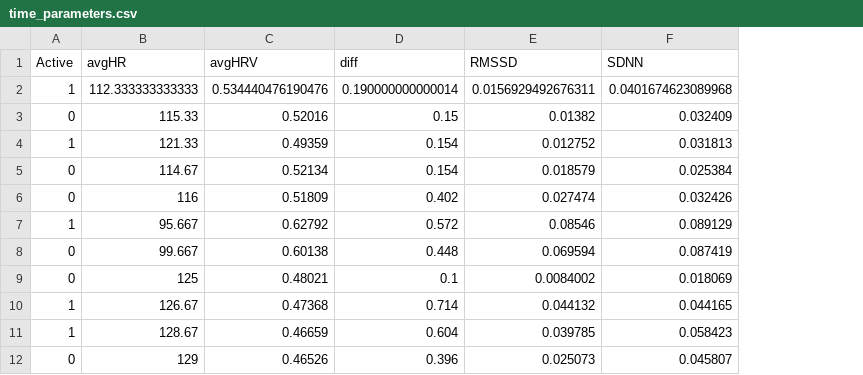
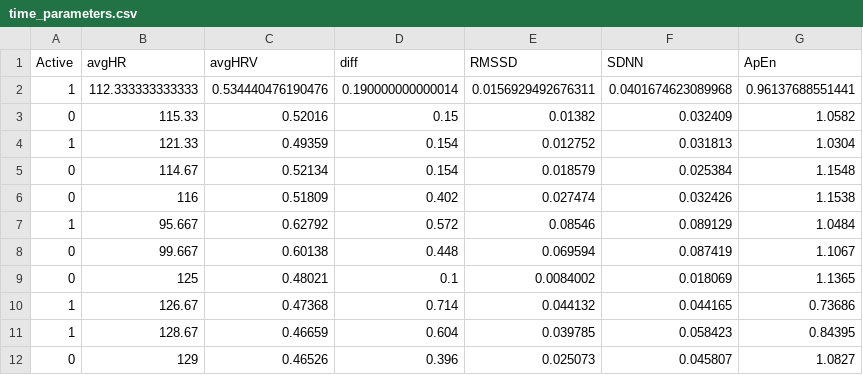
Before and after one commit to RaffaeleBerzoini/HRV_in_neonates, a CSV file: time_parameters.csv, drawn as a sheet; the diff names each change by its address in the sheet, - before the commit and + after, or states it on an @@ line.

```diff
--- a/time_parameters.csv
+++ b/time_parameters.csv
+column G (ApEn), rows 2-12: 0.96137688551441 | 1.0582 | 1.0304 | 1.1548 | 1.1538 | 1.0484 | 1.1067 | 1.1365 | 0.73686 | 0.84395 | 1.0827
```
Also changed, not shown: frequency_parameters.csv, 4 other files.
